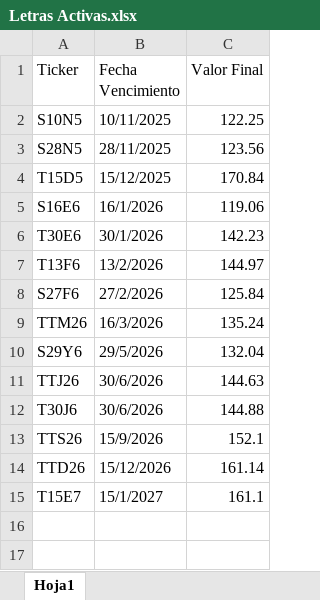
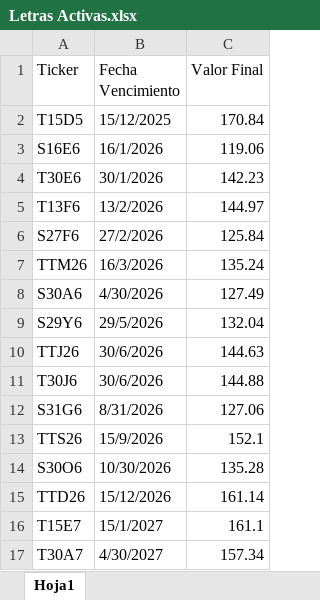
Before and after one commit to DanielZiv86/DCF-App, an Excel workbook: data/Letras Activas.xlsx, sheet Hoja1, drawn as a sheet; values as stored, in another font and other column widths than the file's, no borders; removed rows and columns are numbered as before the commit, all else as after; the diff names each change by its address in the sheet, - before the commit and + after, or states it on an @@ line.

```diff
--- a/data/Letras Activas.xlsx (sheet Hoja1)
+++ b/data/Letras Activas.xlsx (sheet Hoja1)
-row 2: S10N5 | 10/11/2025 | 122.25
-row 3: S28N5 | 28/11/2025 | 123.56
+row 8: S30A6 | 4/30/2026 | 127.49
+row 12: S31G6 | 8/31/2026 | 127.06
+row 14: S30O6 | 10/30/2026 | 135.28
+row 17: T30A7 | 4/30/2027 | 157.34
```
Also changed, not shown: 6 other files.
